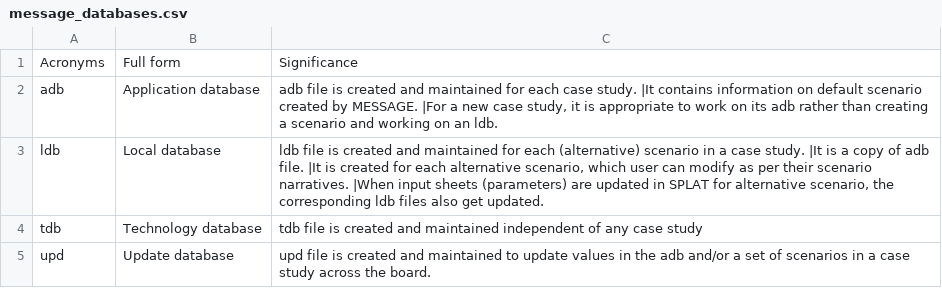
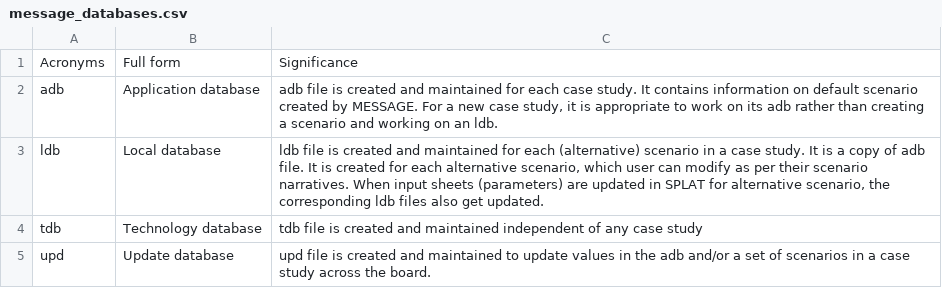
Before and after one commit to SPLATteam/SPLAT-WebGuide, a CSV file: docs/csv_file/message_databases.csv, drawn as a sheet.

```diff
--- a/docs/csv_file/message_databases.csv
+++ b/docs/csv_file/message_databases.csv
@@ -1,4 +1,4 @@
 Acronyms,Full form,Significance
-adb,Application database,"adb file is created and maintained for each case study. |It contains information on default scenario created by MESSAGE. |For a new case study, it is appropriate to work on its adb rather than creating a scenario and working on an ldb."
-ldb,Local database,"ldb file is created and maintained for each (alternative) scenario in a case study. |It is a copy of adb file. |It is created for each alternative scenario, which user can modify as per their scenario narratives. |When input sheets (parameters) are updated in SPLAT for alternative scenario, the corresponding ldb files also get updated."
+adb,Application database,"adb file is created and maintained for each case study. It contains information on default scenario created by MESSAGE. For a new case study, it is appropriate to work on its adb rather than creating a scenario and working on an ldb."
+ldb,Local database,"ldb file is created and maintained for each (alternative) scenario in a case study. It is a copy of adb file. It is created for each alternative scenario, which user can modify as per their scenario narratives. When input sheets (parameters) are updated in SPLAT for alternative scenario, the corresponding ldb files also get updated."
 tdb,Technology database,tdb file is created and maintained independent of any case study
```
Also changed, not shown: 1 other file.
